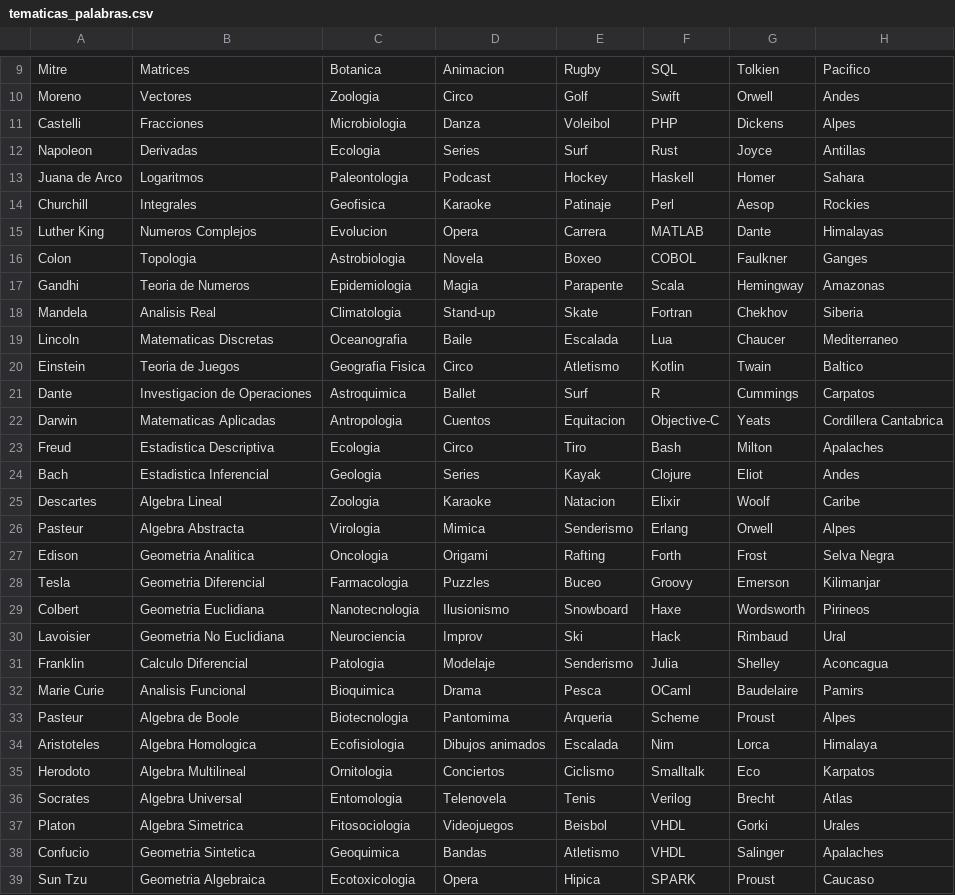
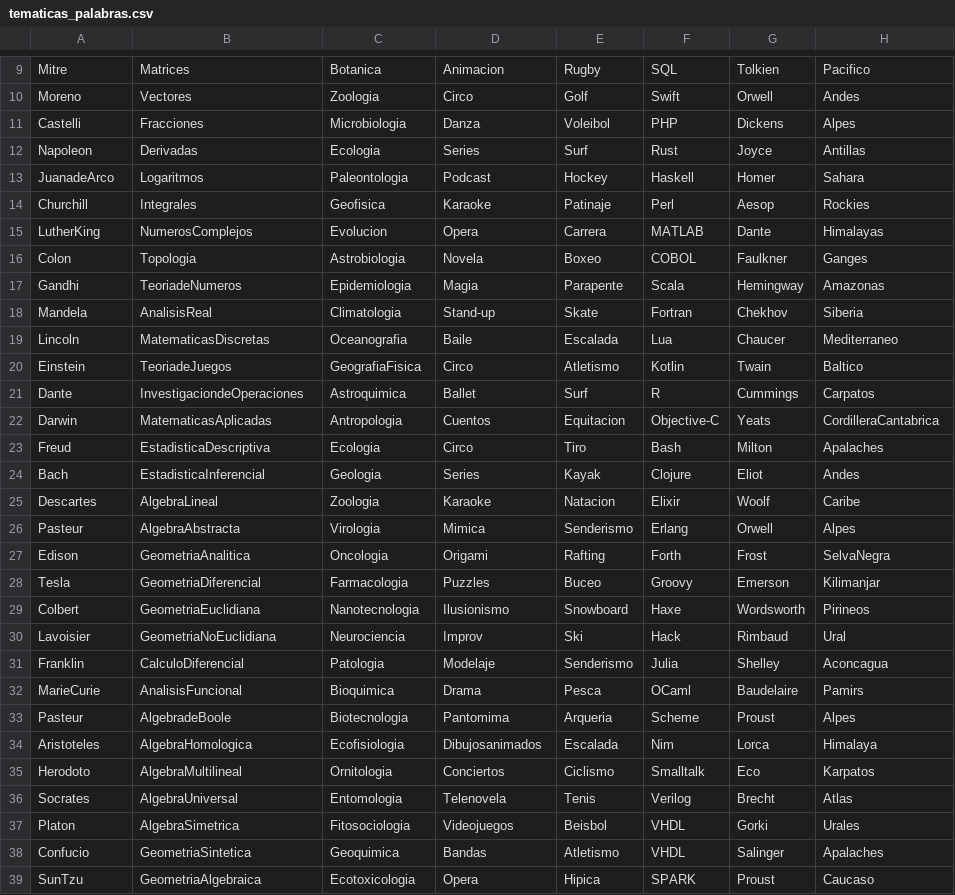
Before and after one commit to Jeronimo-Cordoba01/Pygame-Ahorcado, a CSV file: Recursos/Archivos/tematicas_palabras.csv, drawn as a sheet; only a part is shown, gaps mark what is left out; the diff covers the shown part only.

```diff
--- a/Recursos/Archivos/tematicas_palabras.csv
+++ b/Recursos/Archivos/tematicas_palabras.csv
@@ -12,28 +12,28 @@ Castelli,Fracciones,Microbiologia,Danza,Voleibol,PHP,Dickens,Alpes
 Napoleon,Derivadas,Ecologia,Series,Surf,Rust,Joyce,Antillas
-Juana de Arco,Logaritmos,Paleontologia,Podcast,Hockey,Haskell,Homer,Sahara
+JuanadeArco,Logaritmos,Paleontologia,Podcast,Hockey,Haskell,Homer,Sahara
 Churchill,Integrales,Geofisica,Karaoke,Patinaje,Perl,Aesop,Rockies
-Luther King,Numeros Complejos,Evolucion,Opera,Carrera,MATLAB,Dante,Himalayas
+LutherKing,NumerosComplejos,Evolucion,Opera,Carrera,MATLAB,Dante,Himalayas
 Colon,Topologia,Astrobiologia,Novela,Boxeo,COBOL,Faulkner,Ganges
-Gandhi,Teoria de Numeros,Epidemiologia,Magia,Parapente,Scala,Hemingway,Amazonas
-Mandela,Analisis Real,Climatologia,Stand-up,Skate,Fortran,Chekhov,Siberia
-Lincoln,Matematicas Discretas,Oceanografia,Baile,Escalada,Lua,Chaucer,Mediterraneo
-Einstein,Teoria de Juegos,Geografia Fisica,Circo,Atletismo,Kotlin,Twain,Baltico
-Dante,Investigacion de Operaciones,Astroquimica,Ballet,Surf,R,Cummings,Carpatos
-Darwin,Matematicas Aplicadas,Antropologia,Cuentos,Equitacion,Objective-C,Yeats,Cordillera Cantabrica
-Freud,Estadistica Descriptiva,Ecologia,Circo,Tiro,Bash,Milton,Apalaches
-Bach,Estadistica Inferencial,Geologia,Series,Kayak,Clojure,Eliot,Andes
-Descartes,Algebra Lineal,Zoologia,Karaoke,Natacion,Elixir,Woolf,Caribe
-Pasteur,Algebra Abstracta,Virologia,Mimica,Senderismo,Erlang,Orwell,Alpes
-Edison,Geometria Analitica,Oncologia,Origami,Rafting,Forth,Frost,Selva Negra
-Tesla,Geometria Diferencial,Farmacologia,Puzzles,Buceo,Groovy,Emerson,Kilimanjar
-Colbert,Geometria Euclidiana,Nanotecnologia,Ilusionismo,Snowboard,Haxe,Wordsworth,Pirineos
-Lavoisier,Geometria No Euclidiana,Neurociencia,Improv,Ski,Hack,Rimbaud,Ural
-Franklin,Calculo Diferencial,Patologia,Modelaje,Senderismo,Julia,Shelley,Aconcagua
-Marie Curie,Analisis Funcional,Bioquimica,Drama,Pesca,OCaml,Baudelaire,Pamirs
-Pasteur,Algebra de Boole,Biotecnologia,Pantomima,Arqueria,Scheme,Proust,Alpes
-Aristoteles,Algebra Homologica,Ecofisiologia,Dibujos animados,Escalada,Nim,Lorca,Himalaya
-Herodoto,Algebra Multilineal,Ornitologia,Conciertos,Ciclismo,Smalltalk,Eco,Karpatos
-Socrates,Algebra Universal,Entomologia,Telenovela,Tenis,Verilog,Brecht,Atlas
-Platon,Algebra Simetrica,Fitosociologia,Videojuegos,Beisbol,VHDL,Gorki,Urales
-Confucio,Geometria Sintetica,Geoquimica,Bandas,Atletismo,VHDL,Salinger,Apalaches
-Sun Tzu,Geometria Algebraica,Ecotoxicologia,Opera,Hipica,SPARK,Proust,Caucaso
+Gandhi,TeoriadeNumeros,Epidemiologia,Magia,Parapente,Scala,Hemingway,Amazonas
+Mandela,AnalisisReal,Climatologia,Stand-up,Skate,Fortran,Chekhov,Siberia
+Lincoln,MatematicasDiscretas,Oceanografia,Baile,Escalada,Lua,Chaucer,Mediterraneo
+Einstein,TeoriadeJuegos,GeografiaFisica,Circo,Atletismo,Kotlin,Twain,Baltico
+Dante,InvestigaciondeOperaciones,Astroquimica,Ballet,Surf,R,Cummings,Carpatos
+Darwin,MatematicasAplicadas,Antropologia,Cuentos,Equitacion,Objective-C,Yeats,CordilleraCantabrica
+Freud,EstadisticaDescriptiva,Ecologia,Circo,Tiro,Bash,Milton,Apalaches
+Bach,EstadisticaInferencial,Geologia,Series,Kayak,Clojure,Eliot,Andes
+Descartes,AlgebraLineal,Zoologia,Karaoke,Natacion,Elixir,Woolf,Caribe
+Pasteur,AlgebraAbstracta,Virologia,Mimica,Senderismo,Erlang,Orwell,Alpes
+Edison,GeometriaAnalitica,Oncologia,Origami,Rafting,Forth,Frost,SelvaNegra
+Tesla,GeometriaDiferencial,Farmacologia,Puzzles,Buceo,Groovy,Emerson,Kilimanjar
+Colbert,GeometriaEuclidiana,Nanotecnologia,Ilusionismo,Snowboard,Haxe,Wordsworth,Pirineos
+Lavoisier,GeometriaNoEuclidiana,Neurociencia,Improv,Ski,Hack,Rimbaud,Ural
+Franklin,CalculoDiferencial,Patologia,Modelaje,Senderismo,Julia,Shelley,Aconcagua
+MarieCurie,AnalisisFuncional,Bioquimica,Drama,Pesca,OCaml,Baudelaire,Pamirs
+Pasteur,AlgebradeBoole,Biotecnologia,Pantomima,Arqueria,Scheme,Proust,Alpes
+Aristoteles,AlgebraHomologica,Ecofisiologia,Dibujosanimados,Escalada,Nim,Lorca,Himalaya
+Herodoto,AlgebraMultilineal,Ornitologia,Conciertos,Ciclismo,Smalltalk,Eco,Karpatos
+Socrates,AlgebraUniversal,Entomologia,Telenovela,Tenis,Verilog,Brecht,Atlas
+Platon,AlgebraSimetrica,Fitosociologia,Videojuegos,Beisbol,VHDL,Gorki,Urales
+Confucio,GeometriaSintetica,Geoquimica,Bandas,Atletismo,VHDL,Salinger,Apalaches
+SunTzu,GeometriaAlgebraica,Ecotoxicologia,Opera,Hipica,SPARK,Proust,Caucaso
```
Also changed, not shown: 92 edited cells elsewhere in this file, 2 other files.
